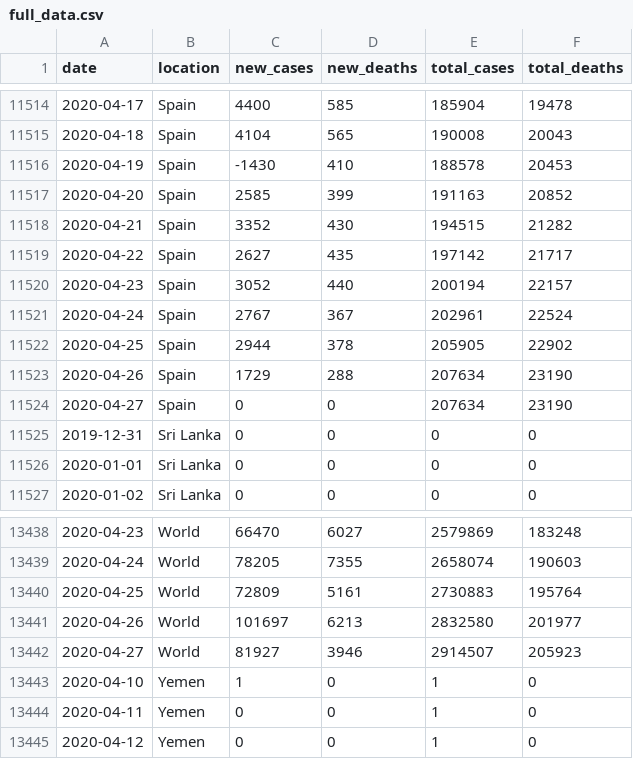
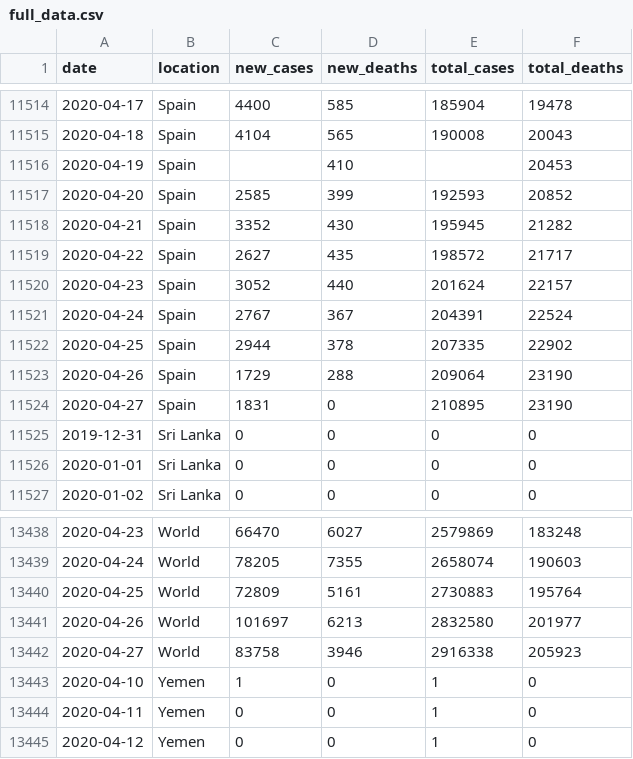
Before and after one commit to dk5ee/coronadata, a CSV file: ecdc/full_data.csv, drawn as a sheet; only a part is shown, gaps mark what is left out.

```diff
--- a/ecdc/full_data.csv
+++ b/ecdc/full_data.csv
@@ -11515,11 +11515,11 @@ date,location,new_cases,new_deaths,total_cases,total_deaths
 2020-04-18,Spain,4104,565,190008,20043
-2020-04-19,Spain,-1430,410,188578,20453
-2020-04-20,Spain,2585,399,191163,20852
-2020-04-21,Spain,3352,430,194515,21282
-2020-04-22,Spain,2627,435,197142,21717
-2020-04-23,Spain,3052,440,200194,22157
-2020-04-24,Spain,2767,367,202961,22524
-2020-04-25,Spain,2944,378,205905,22902
-2020-04-26,Spain,1729,288,207634,23190
-2020-04-27,Spain,0,0,207634,23190
+2020-04-19,Spain,,410,,20453
+2020-04-20,Spain,2585,399,192593,20852
+2020-04-21,Spain,3352,430,195945,21282
+2020-04-22,Spain,2627,435,198572,21717
+2020-04-23,Spain,3052,440,201624,22157
+2020-04-24,Spain,2767,367,204391,22524
+2020-04-25,Spain,2944,378,207335,22902
+2020-04-26,Spain,1729,288,209064,23190
+2020-04-27,Spain,1831,0,210895,23190
 2019-12-31,Sri Lanka,0,0,0,0
@@ -13441,3 +13441,3 @@ date,location,new_cases,new_deaths,total_cases,total_deaths
 2020-04-26,World,101697,6213,2832580,201977
-2020-04-27,World,81927,3946,2914507,205923
+2020-04-27,World,83758,3946,2916338,205923
 2020-04-10,Yemen,1,0,1,0
```
Also changed, not shown: ecdc/new_cases.csv, ecdc/total_cases.csv.
